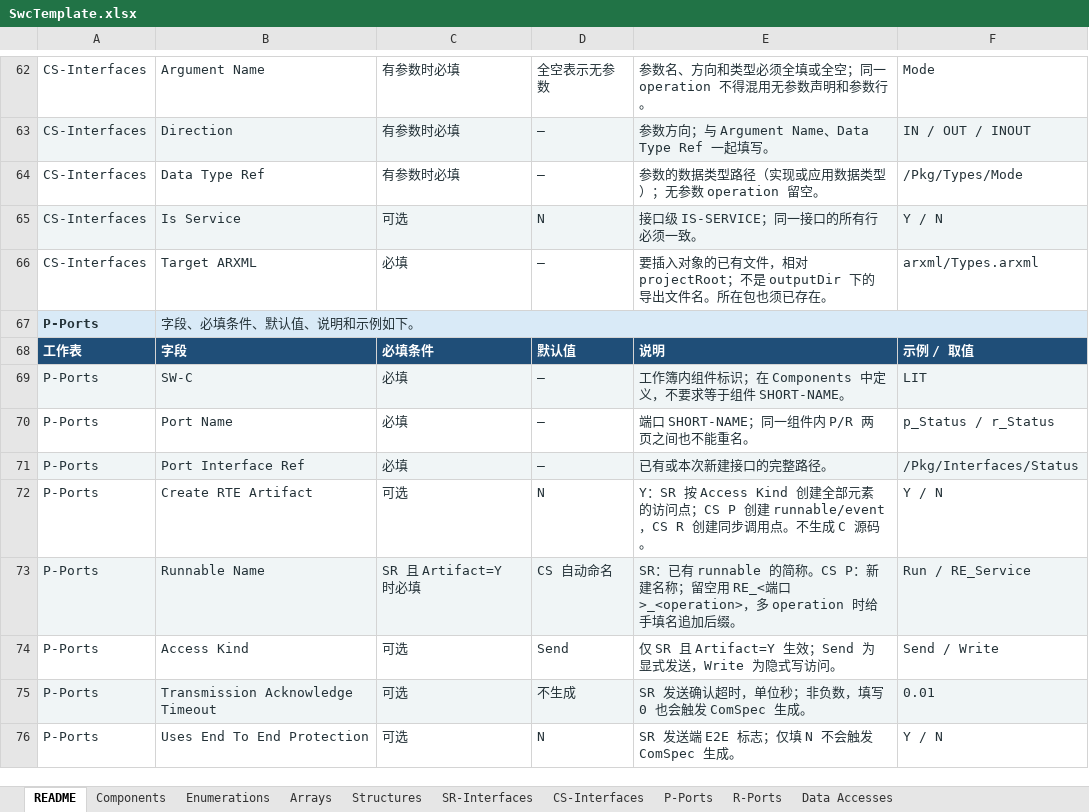
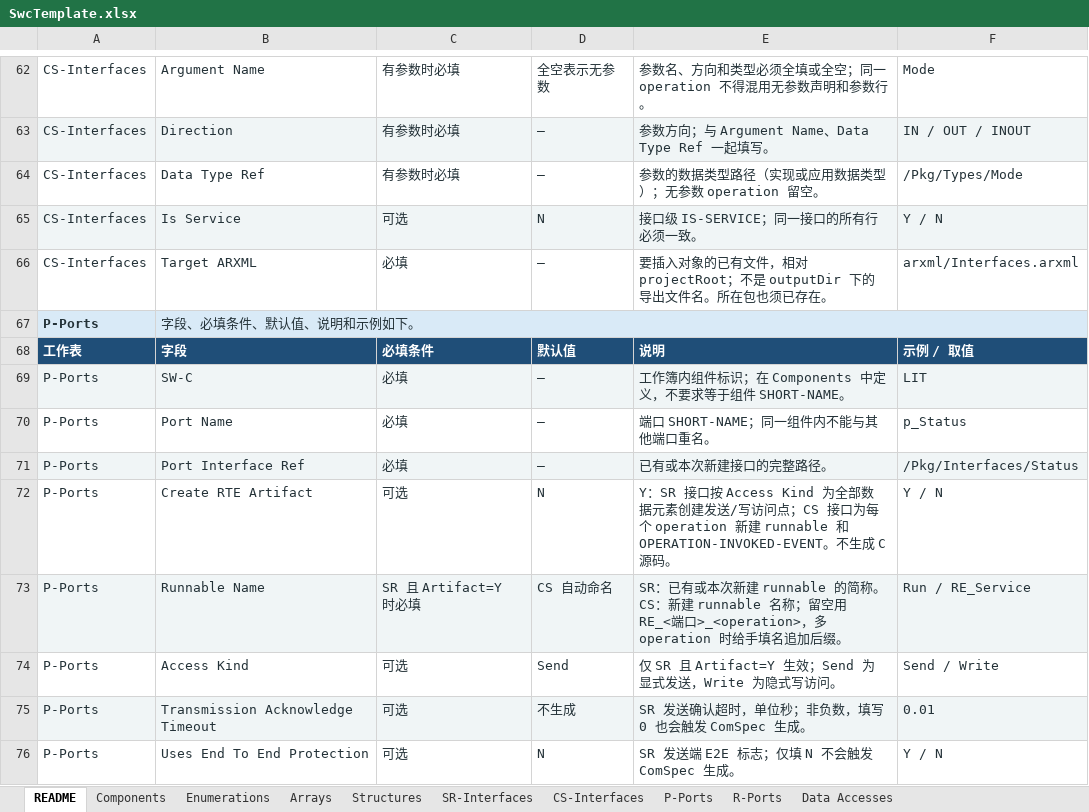
Before and after one commit to jingcaisanguo/TableToArxml, an Excel workbook: docs/user/swc/SwcTemplate.xlsx, sheet README, drawn as a sheet; only a part is shown, gaps mark what is left out; values as stored, in another font and other column widths than the file's, no borders; the diff covers the shown part only; the diff names each change by its address in the sheet, - before the commit and + after, or states it on an @@ line.

```diff
--- a/docs/user/swc/SwcTemplate.xlsx (sheet README)
+++ b/docs/user/swc/SwcTemplate.xlsx (sheet README)
-F66: arxml/Types.arxml
+F66: arxml/Interfaces.arxml
-E70: 端口 SHORT-NAME；同一组件内 P/R 两页之间也不能重名。
+E70: 端口 SHORT-NAME；同一组件内不能与其他端口重名。
-F70: p_Status / r_Status
+F70: p_Status
-E72: Y：SR 按 Access Kind 创建全部元素的访问点；CS P 创建 runnable/event，CS R 创建同步调用点。不生成…
+E72: Y：SR 接口按 Access Kind 为全部数据元素创建发送/写访问点；CS 接口为每个 operation 新建 runnable 和 OPERATION-INVOKED-EVENT。不生成…
-E73: SR：已有 runnable 的简称。CS P：新建名称；留…
+E73: SR：已有或本次新建 runnable 的简称。CS：新建 runnable 名称；留…
```
Also changed, not shown: 21 edited cells elsewhere in this sheet, 4 other files.
